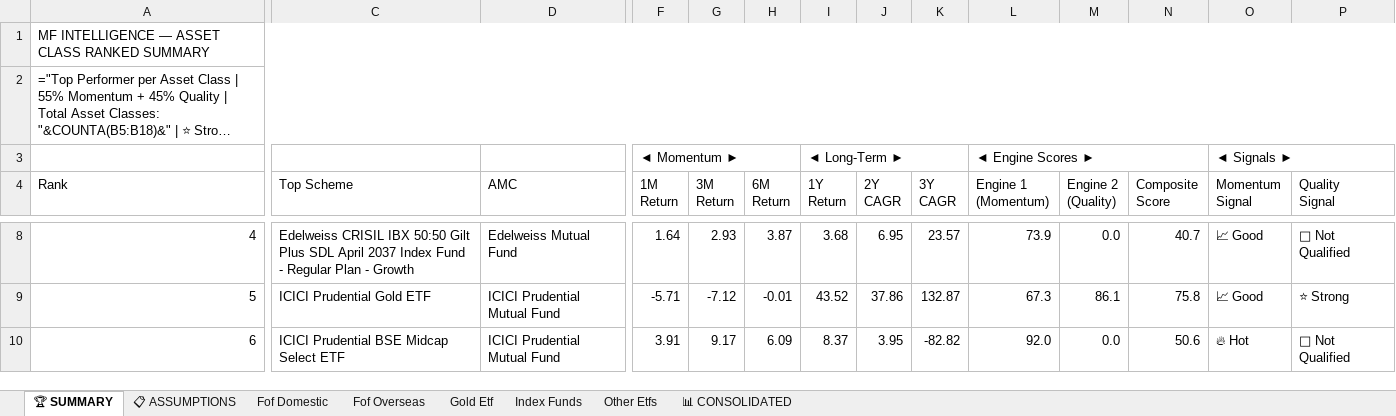
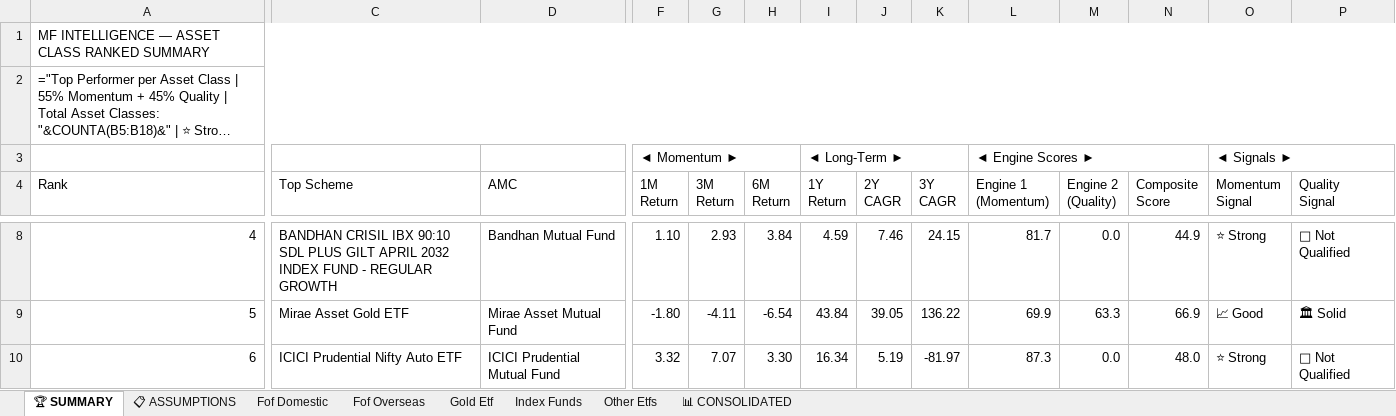
Before and after one commit to rahulshirke7951/amfi-mf-ranker-other, an Excel workbook: output/mf_ranked_Other.xlsx, sheet 🏆 SUMMARY, drawn as a sheet; only a part is shown, gaps mark what is left out; long unchanged cells end in …; values as stored, in another font and other column widths than the file's, no cell formats; formulas without a stored value are shown as written; the diff covers the shown part only; the diff names each change by its address in the sheet, - before the commit and + after, or states it on an @@ line.

```diff
--- a/output/mf_ranked_Other.xlsx (sheet 🏆 SUMMARY)
+++ b/output/mf_ranked_Other.xlsx (sheet 🏆 SUMMARY)
-C8 (Top Scheme): Edelweiss CRISIL IBX 50:50 Gilt Plus SDL April 2037 Index Fund - Regular Plan - Growth
+C8 (Top Scheme): BANDHAN CRISIL IBX 90:10 SDL PLUS GILT APRIL 2032 INDEX FUND - REGULAR GROWTH
-D8 (AMC): Edelweiss Mutual Fund
+D8 (AMC): Bandhan Mutual Fund
-F8 (1M Return): 1.64
+F8 (1M Return): 1.10
-H8 (6M Return): 3.87
+H8 (6M Return): 3.84
-I8 (1Y Return): 3.68
+I8 (1Y Return): 4.59
-J8 (2Y CAGR): 6.95
+J8 (2Y CAGR): 7.46
-K8 (3Y CAGR): 23.57
+K8 (3Y CAGR): 24.15
-L8 (Engine 1 (Momentum)): 73.9
+L8 (Engine 1 (Momentum)): 81.7
-N8 (Composite Score): 40.7
+N8 (Composite Score): 44.9
-O8 (Momentum Signal): 📈 Good
+O8 (Momentum Signal): ⭐ Strong
-C9 (Top Scheme): ICICI Prudential Gold ETF
+C9 (Top Scheme): Mirae Asset Gold ETF
-D9 (AMC): ICICI Prudential Mutual Fund
+D9 (AMC): Mirae Asset Mutual Fund
-F9 (1M Return): -5.71
+F9 (1M Return): -1.80
-G9 (3M Return): -7.12
+G9 (3M Return): -4.11
-H9 (6M Return): -0.01
+H9 (6M Return): -6.54
-I9 (1Y Return): 43.52
+I9 (1Y Return): 43.84
-J9 (2Y CAGR): 37.86
+J9 (2Y CAGR): 39.05
-K9 (3Y CAGR): 132.87
+K9 (3Y CAGR): 136.22
-L9 (Engine 1 (Momentum)): 67.3
+L9 (Engine 1 (Momentum)): 69.9
-M9 (Engine 2 (Quality)): 86.1
+M9 (Engine 2 (Quality)): 63.3
-N9 (Composite Score): 75.8
+N9 (Composite Score): 66.9
-P9 (Quality Signal): ⭐ Strong
+P9 (Quality Signal): 🏛 Solid
-C10 (Top Scheme): ICICI Prudential BSE Midcap Select ETF
+C10 (Top Scheme): ICICI Prudential Nifty Auto ETF
-F10 (1M Return): 3.91
+F10 (1M Return): 3.32
-G10 (3M Return): 9.17
+G10 (3M Return): 7.07
-H10 (6M Return): 6.09
+H10 (6M Return): 3.30
-I10 (1Y Return): 8.37
+I10 (1Y Return): 16.34
-J10 (2Y CAGR): 3.95
+J10 (2Y CAGR): 5.19
-K10 (3Y CAGR): -82.82
+K10 (3Y CAGR): -81.97
-L10 (Engine 1 (Momentum)): 92.0
+L10 (Engine 1 (Momentum)): 87.3
-N10 (Composite Score): 50.6
+N10 (Composite Score): 48.0
-O10 (Momentum Signal): 🔥 Hot
+O10 (Momentum Signal): ⭐ Strong
```
Also changed, not shown: 101 edited cells elsewhere in this sheet, sheet 📊 CONSOLIDATED, sheet Index Funds, sheet Fof Domestic, sheet Other Etfs, sheet Fof Overseas, sheet Gold Etf, 1 more sheet, cell formats.
